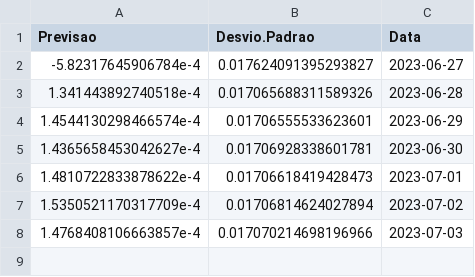
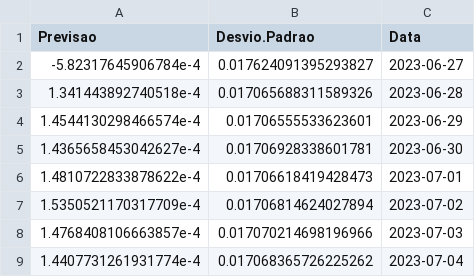
Before and after one commit to Joao-Formigari/Previsao_Series_GOOG, a CSV file: data/previsao.csv, drawn as a sheet.

```diff
--- a/data/previsao.csv
+++ b/data/previsao.csv
@@ -8 +8,2 @@ Previsao,Desvio.Padrao,Data
 1.4768408106663857e-4,0.017070214698196966,2023-07-03
+1.4407731261931774e-4,0.017068365726225262,2023-07-04
```
